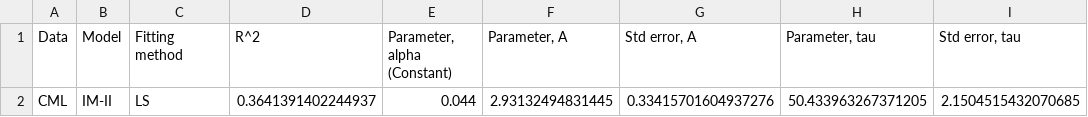
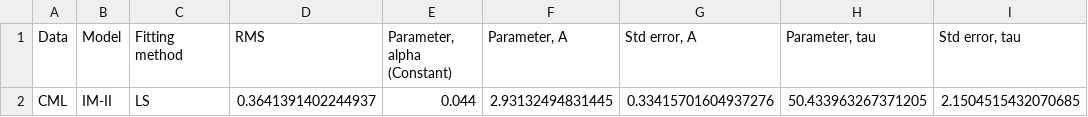
Before and after one commit to JohannesBorgqvist/symmetry_based_model_selsection_carcinogenesis, a CSV file: Output/data_CML_model_IM-II_fit_type_LS.csv, drawn as a sheet; only a part is shown; the diff names each change by its address in the sheet, - before the commit and + after, or states it on an @@ line.

```diff
--- a/Output/data_CML_model_IM-II_fit_type_LS.csv
+++ b/Output/data_CML_model_IM-II_fit_type_LS.csv
-D1: R^2
+D1: RMS
```
Also changed, not shown: Output/data_CML_model_IM-II_fit_type_ODR.csv, Output/data_CML_model_PLM_fit_type_LS.csv, 28 other files.
